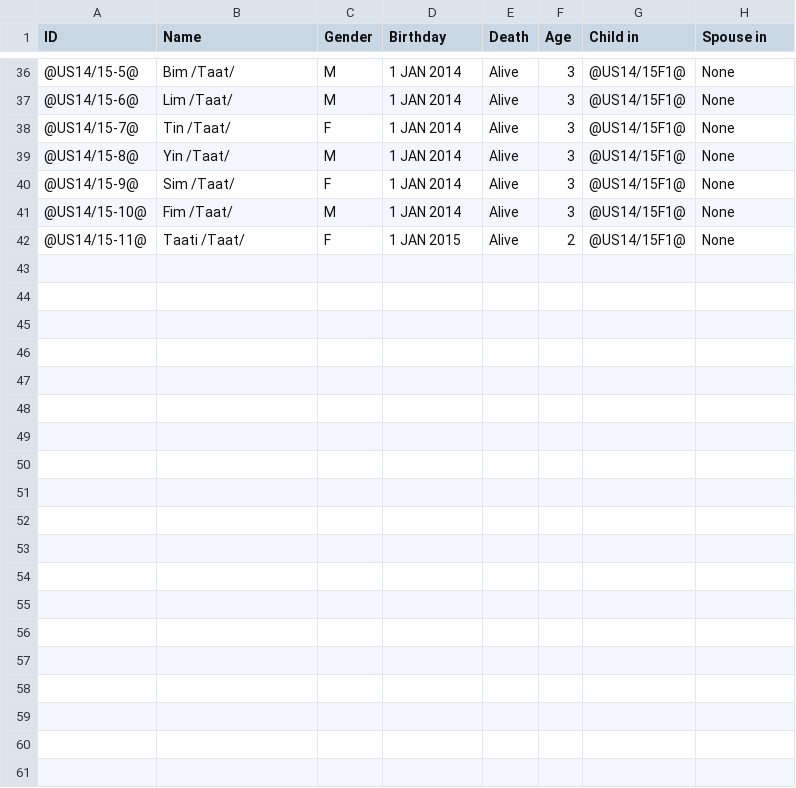
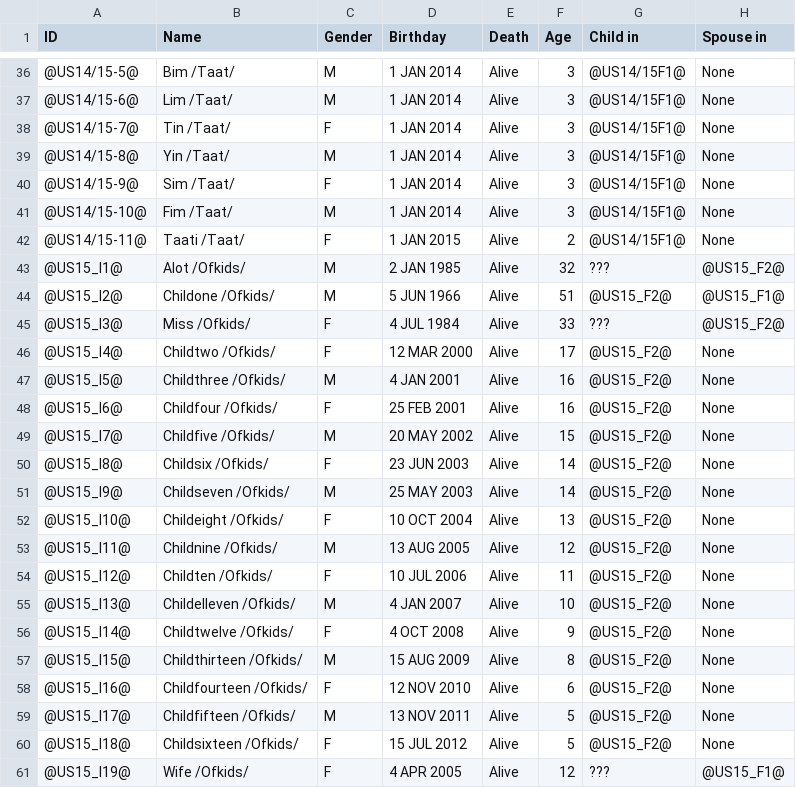
Before and after one commit to khockenj/ssw555, a CSV file: individuals.csv, drawn as a sheet; only a part is shown, gaps mark what is left out.

```diff
--- a/individuals.csv
+++ b/individuals.csv
@@ -42 +42,20 @@ ID,Name,Gender,Birthday,Death,Age,Child in,Spouse in
 @US14/15-11@,Taati /Taat/,F,1 JAN 2015,Alive,2,@US14/15F1@,None
+@US15_I1@,Alot /Ofkids/,M,2 JAN 1985,Alive,32,???,@US15_F2@
+@US15_I2@,Childone /Ofkids/,M,5 JUN 1966,Alive,51,@US15_F2@,@US15_F1@
+@US15_I3@,Miss /Ofkids/,F,4 JUL 1984,Alive,33,???,@US15_F2@
+@US15_I4@,Childtwo /Ofkids/,F,12 MAR 2000,Alive,17,@US15_F2@,None
+@US15_I5@,Childthree /Ofkids/,M,4 JAN 2001,Alive,16,@US15_F2@,None
+@US15_I6@,Childfour /Ofkids/,F,25 FEB 2001,Alive,16,@US15_F2@,None
+@US15_I7@,Childfive /Ofkids/,M,20 MAY 2002,Alive,15,@US15_F2@,None
+@US15_I8@,Childsix /Ofkids/,F,23 JUN 2003,Alive,14,@US15_F2@,None
+@US15_I9@,Childseven /Ofkids/,M,25 MAY 2003,Alive,14,@US15_F2@,None
+@US15_I10@,Childeight /Ofkids/,F,10 OCT 2004,Alive,13,@US15_F2@,None
+@US15_I11@,Childnine /Ofkids/,M,13 AUG 2005,Alive,12,@US15_F2@,None
+@US15_I12@,Childten /Ofkids/,F,10 JUL 2006,Alive,11,@US15_F2@,None
+@US15_I13@,Childelleven /Ofkids/,M,4 JAN 2007,Alive,10,@US15_F2@,None
+@US15_I14@,Childtwelve /Ofkids/,F,4 OCT 2008,Alive,9,@US15_F2@,None
+@US15_I15@,Childthirteen /Ofkids/,M,15 AUG 2009,Alive,8,@US15_F2@,None
+@US15_I16@,Childfourteen /Ofkids/,F,12 NOV 2010,Alive,6,@US15_F2@,None
+@US15_I17@,Childfifteen /Ofkids/,M,13 NOV 2011,Alive,5,@US15_F2@,None
+@US15_I18@,Childsixteen /Ofkids/,F,15 JUL 2012,Alive,5,@US15_F2@,None
+@US15_I19@,Wife /Ofkids/,F,4 APR 2005,Alive,12,???,@US15_F1@
```
Also changed, not shown: families.csv, 1 other file.
